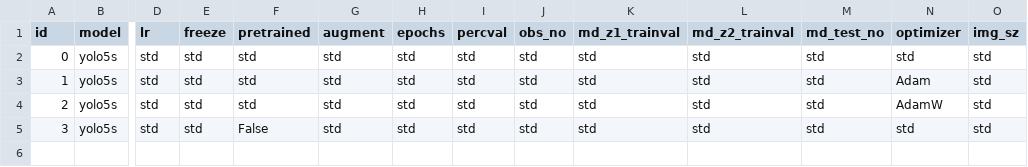
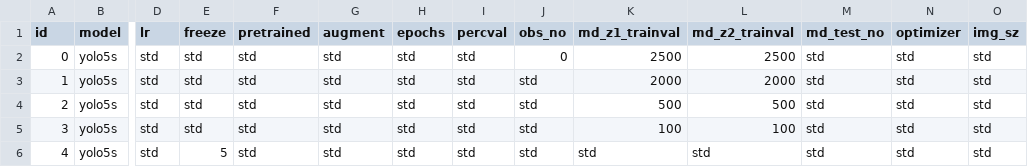
Before and after one commit to simoncarthew/MeerVision, a CSV file: ObjectDetection/Training/Parameters/yolo5_param_tune_1.csv, drawn as a sheet; only a part is shown, gaps mark what is left out; rows hold the shown columns only; the diff names each change by its address in the sheet, - before the commit and + after, or states it on an @@ line.

```diff
--- a/ObjectDetection/Training/Parameters/yolo5_param_tune_1.csv
+++ b/ObjectDetection/Training/Parameters/yolo5_param_tune_1.csv
-J2 (obs_no): std
+J2 (obs_no): 0
-K2 (md_z1_trainval): std
+K2 (md_z1_trainval): 2500
-L2 (md_z2_trainval): std
+L2 (md_z2_trainval): 2500
-K3 (md_z1_trainval): std
+K3 (md_z1_trainval): 2000
-L3 (md_z2_trainval): std
+L3 (md_z2_trainval): 2000
-N3 (optimizer): Adam
+N3 (optimizer): std
-K4 (md_z1_trainval): std
+K4 (md_z1_trainval): 500
-L4 (md_z2_trainval): std
+L4 (md_z2_trainval): 500
-N4 (optimizer): AdamW
+N4 (optimizer): std
-F5 (pretrained): False
+F5 (pretrained): std
-K5 (md_z1_trainval): std
+K5 (md_z1_trainval): 100
-L5 (md_z2_trainval): std
+L5 (md_z2_trainval): 100
+row 6: 4 | yolo5s | std | 5 | std | std | std | std | std | std | std | std | std | std
```
Also changed, not shown: ObjectDetection/Training/Parameters/yolo5_param_tune_0.csv, ObjectDetection/Training/Parameters/yolo8_param_tune_0.csv, 7 other files.
